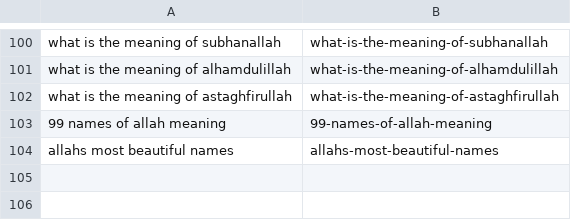
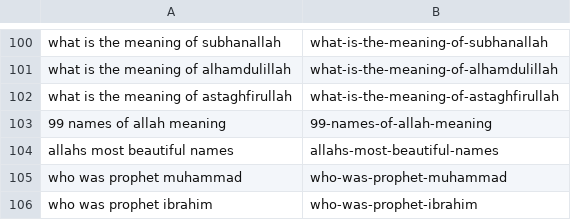
Before and after one commit to charliesheep7/dearpup_website, a CSV file: .claude/skills/deenup-blog-writer/written.csv, drawn as a sheet; only a part is shown, gaps mark what is left out.

```diff
--- a/.claude/skills/deenup-blog-writer/written.csv
+++ b/.claude/skills/deenup-blog-writer/written.csv
@@ -104 +104,3 @@ what is the meaning of astaghfirullah,what-is-the-meaning-of-astaghfirullah
 allahs most beautiful names,allahs-most-beautiful-names
+who was prophet muhammad,who-was-prophet-muhammad
+who was prophet ibrahim,who-was-prophet-ibrahim
```
Also changed, not shown: 2 other files.
